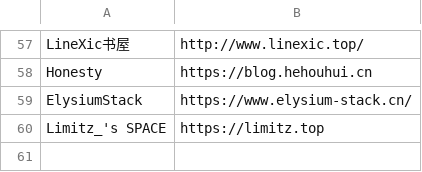
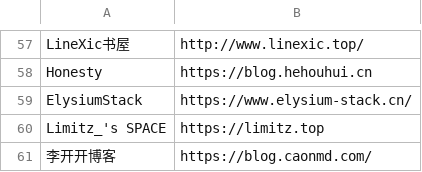
Before and after one commit to wulintang/check-flink, a CSV file: link.csv, drawn as a sheet; only a part is shown, gaps mark what is left out.

Commit message:
Update link.csv

```diff
--- a/link.csv
+++ b/link.csv
@@ -60 +60,2 @@ ElysiumStack,https://www.elysium-stack.cn/
 Limitz_'s SPACE,https://limitz.top
+李开开博客,https://blog.caonmd.com/
```
